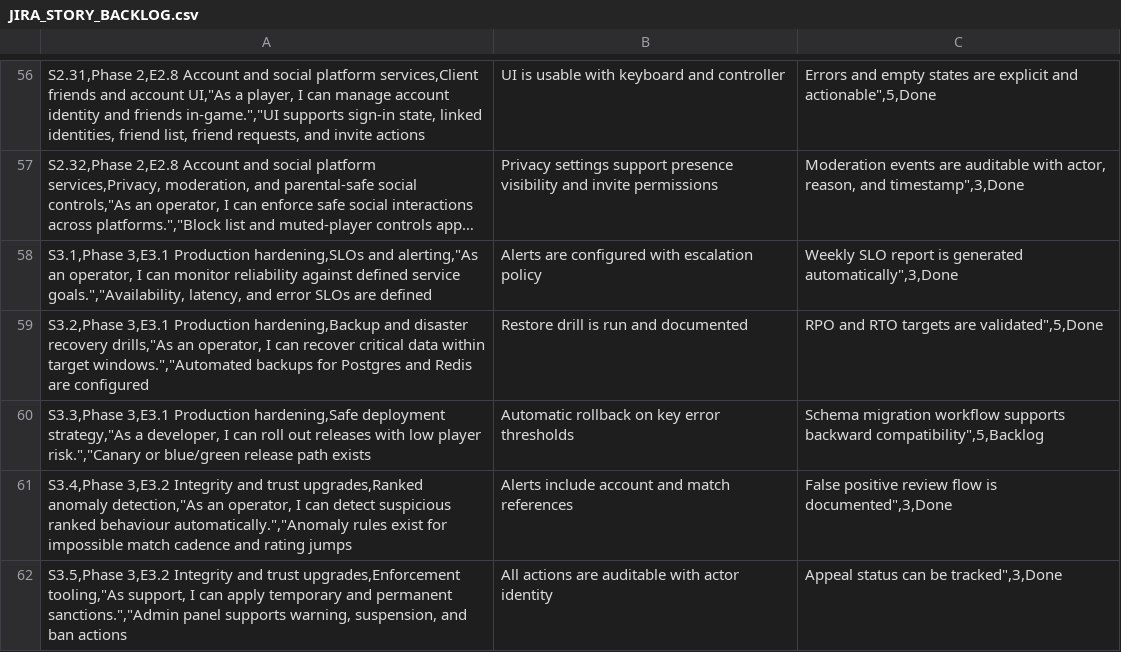
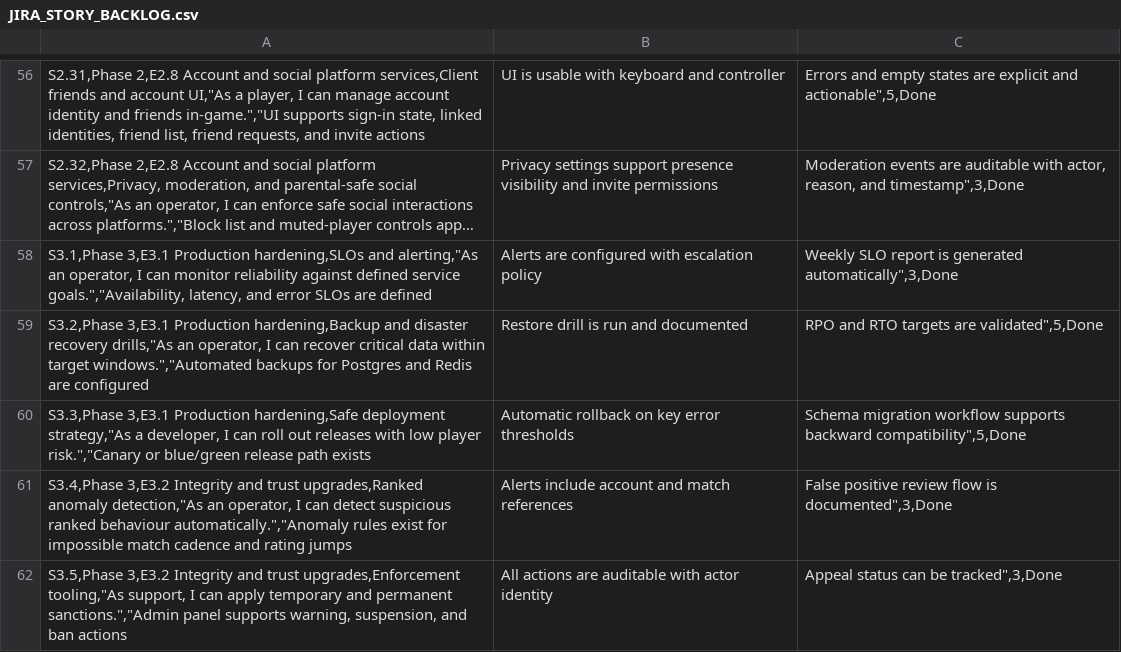
Before and after one commit to morrisjam/animated-octo-lana, a CSV file: JIRA_STORY_BACKLOG.csv, drawn as a sheet; only a part is shown, gaps mark what is left out; long unchanged cells end in ….

```diff
--- a/JIRA_STORY_BACKLOG.csv
+++ b/JIRA_STORY_BACKLOG.csv
@@ -59,3 +59,3 @@ S3.1,Phase 3,E3.1 Production hardening,SLOs and alerting,"As an operator, I can
 S3.2,Phase 3,E3.1 Production hardening,Backup and disaster recovery drills,"As an operator, I can recover critical data within target windows.","Automated backups for Postgres and Redis are configured; Restore drill is run and documented; RPO and RTO targets are validated",5,Done
-S3.3,Phase 3,E3.1 Production hardening,Safe deployment strategy,"As a developer, I can roll out releases with low player risk.","Canary or blue/green release path exists; Automatic rollback on key error thresholds; Schema migration workflow supports backward compatibility",5,Backlog
+S3.3,Phase 3,E3.1 Production hardening,Safe deployment strategy,"As a developer, I can roll out releases with low player risk.","Canary or blue/green release path exists; Automatic rollback on key error thresholds; Schema migration workflow supports backward compatibility",5,Done
 S3.4,Phase 3,E3.2 Integrity and trust upgrades,Ranked anomaly detection,"As an operator, I can detect suspicious ranked behaviour automatically.","Anomaly rules exist for impossible match cadence and rating jumps; Alerts include account and match references; False positive review flow is documented",3,Done
```
Also changed, not shown: 11 other files.
